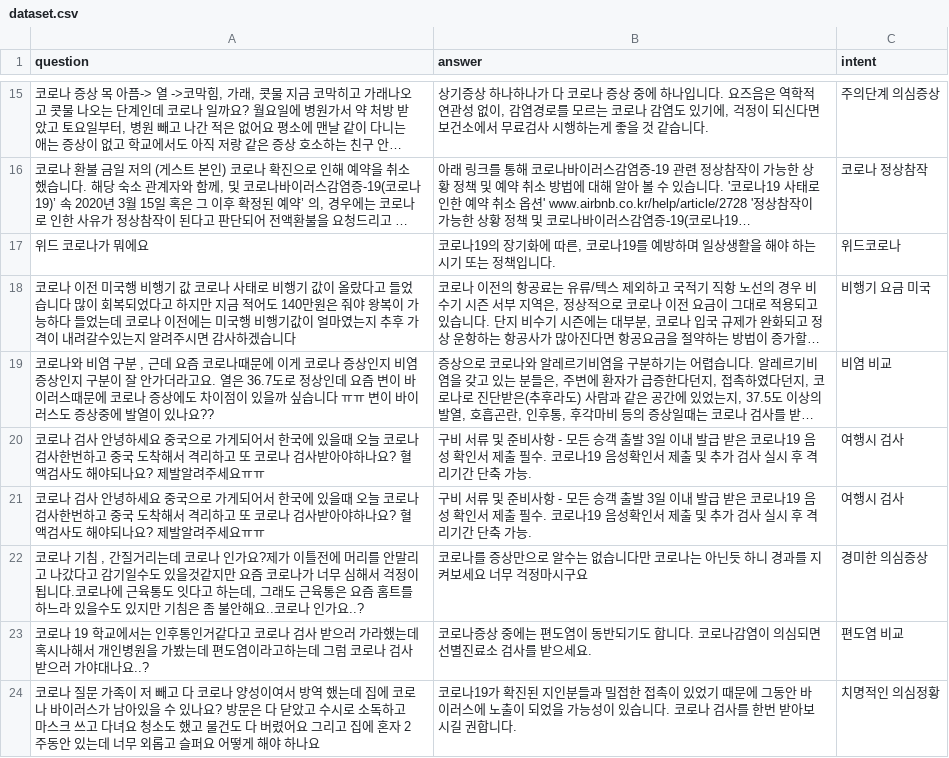
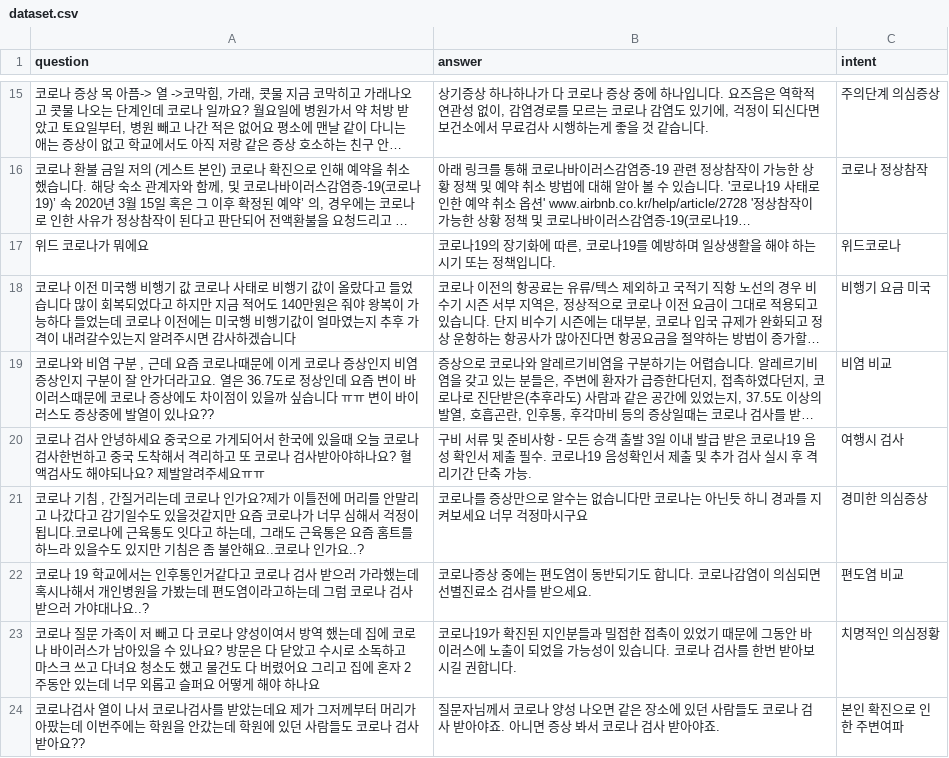
Before and after one commit to Project-Cofin/cofin-msa-map, a CSV file: chatbot/data/dataset.csv, drawn as a sheet; only a part is shown, gaps mark what is left out; the shorter side is filled out with more unchanged rows; long unchanged cells end in …; the diff names each change by its address in the sheet, - before the commit and + after, or states it on an @@ line.

```diff
--- a/chatbot/data/dataset.csv
+++ b/chatbot/data/dataset.csv
-row 21: 코로나 검사 안녕하세요 중국으로 가게되어서 한국에 있을때 오늘 코로나 검사한번하고 중국 도착해서 격리하고 또 코로나 검사받아야하나요? 혈액검사도 해야되나요? 제발알려주세요ㅠㅠ | 구비 서류 및 준비사항 - 모든 승객 출발 3일 이내 발급 받은 코로나19 음성 확인서 제출 필수. 코로나19 음성확인서 제출 및 추가 검사 실시 후 격리기간 단축 가능. | 여행시 검사
```
Also changed, not shown: chatbot/data/sample_chat.csv, 3 other files.
